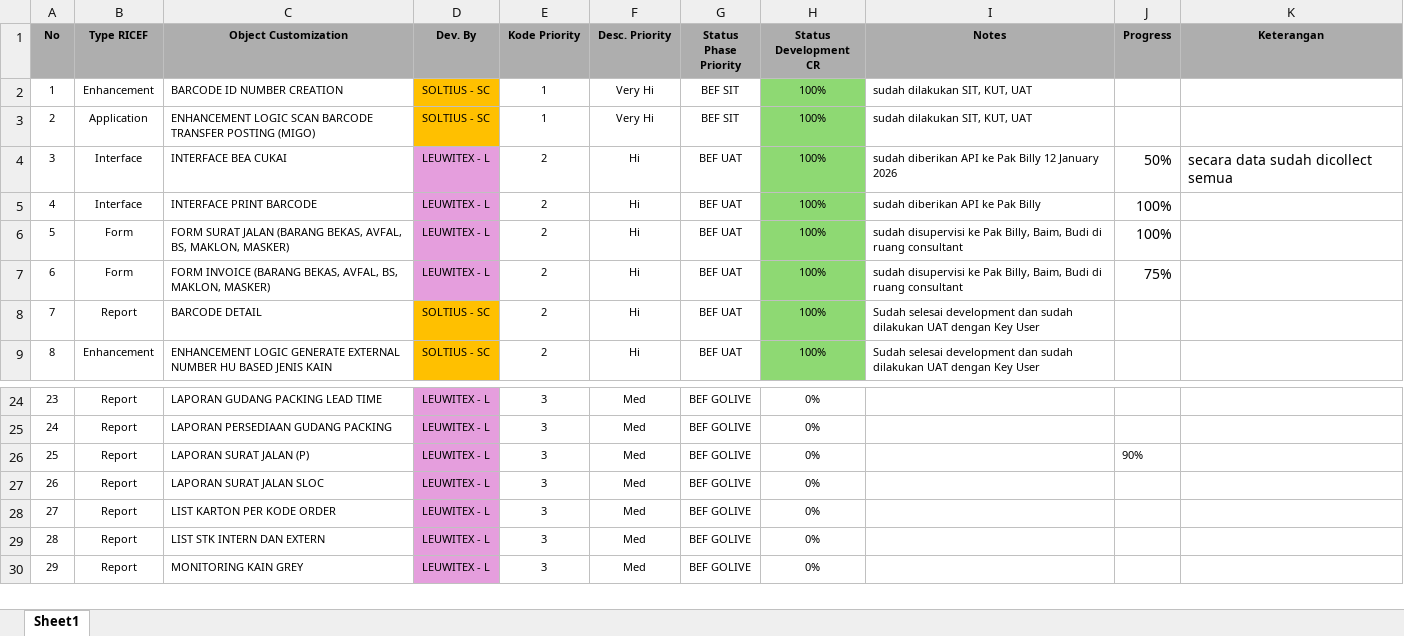
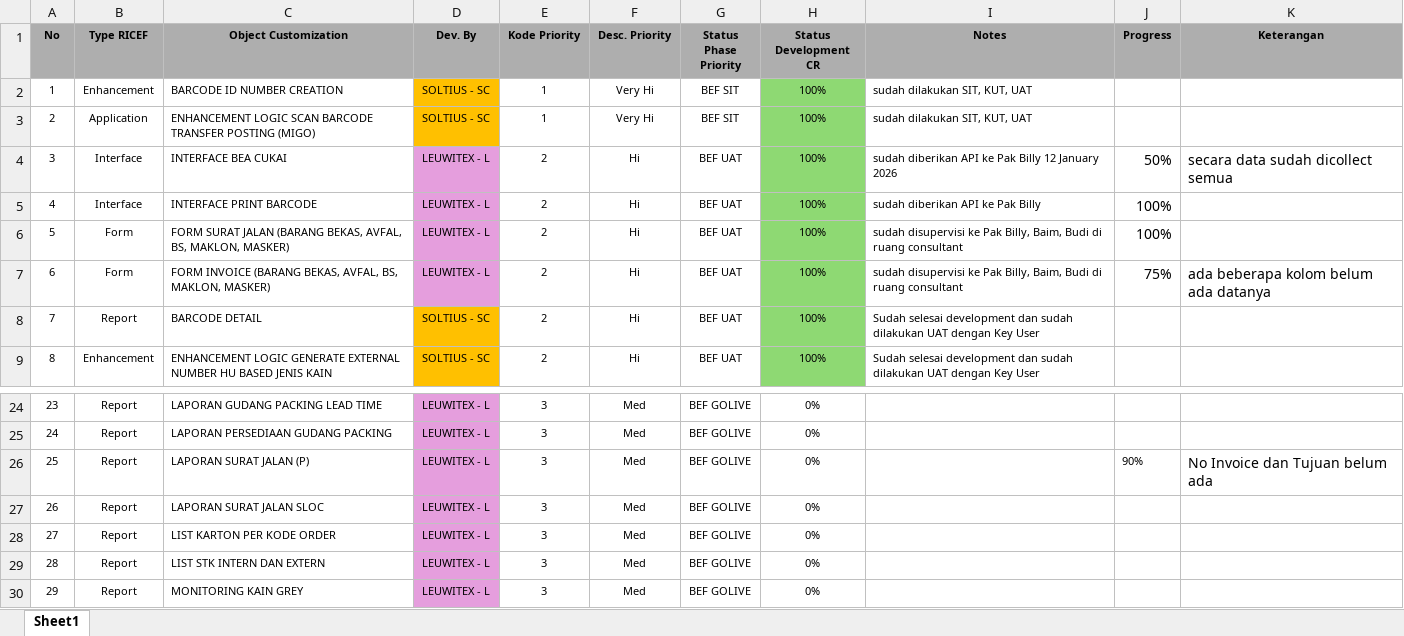
Before and after one commit to mhost52/GANTT-CHART, an Excel workbook: Status Development RICEF 1.12 LUT 23 Feb 2026.xlsx, sheet Sheet1, drawn as a sheet; only a part is shown, gaps mark what is left out; values as stored, in another font and other column widths than the file's, no borders; the diff names each change by its address in the sheet, - before the commit and + after, or states it on an @@ line.

Commit message:
Add files via upload

```diff
--- a/Status Development RICEF 1.12 LUT 23 Feb 2026.xlsx (sheet Sheet1)
+++ b/Status Development RICEF 1.12 LUT 23 Feb 2026.xlsx (sheet Sheet1)
-K7 (Keterangan): (empty)
+K7 (Keterangan): ada beberapa kolom belum ada datanya
-K26 (Keterangan): (empty)
+K26 (Keterangan): No Invoice dan Tujuan belum ada
```
